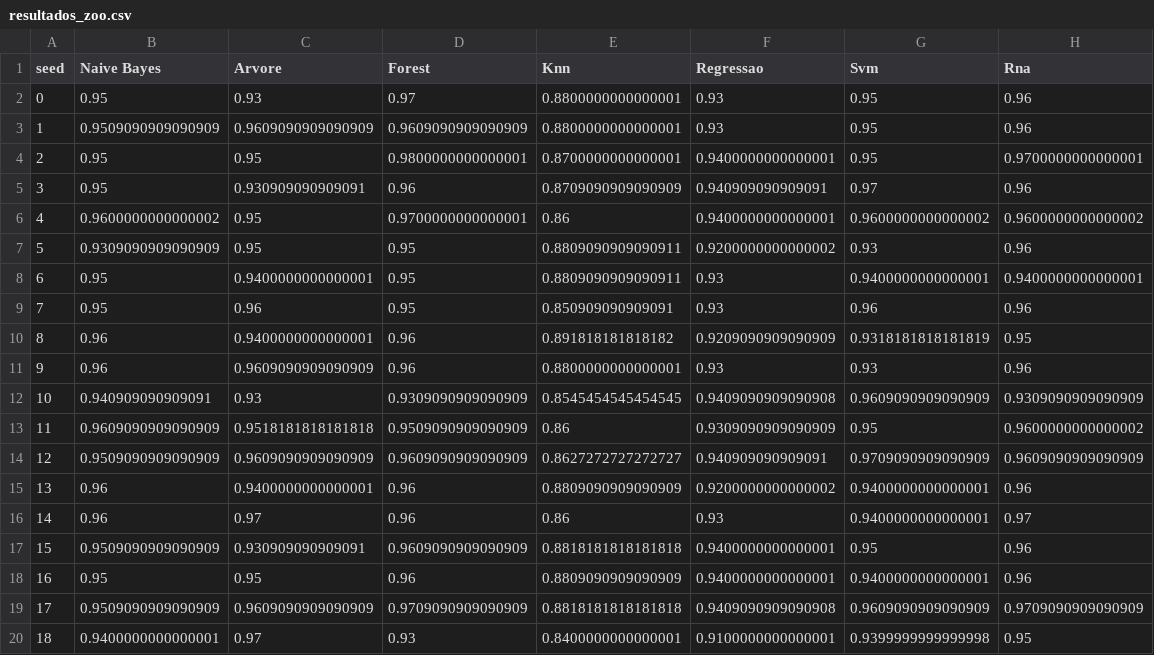
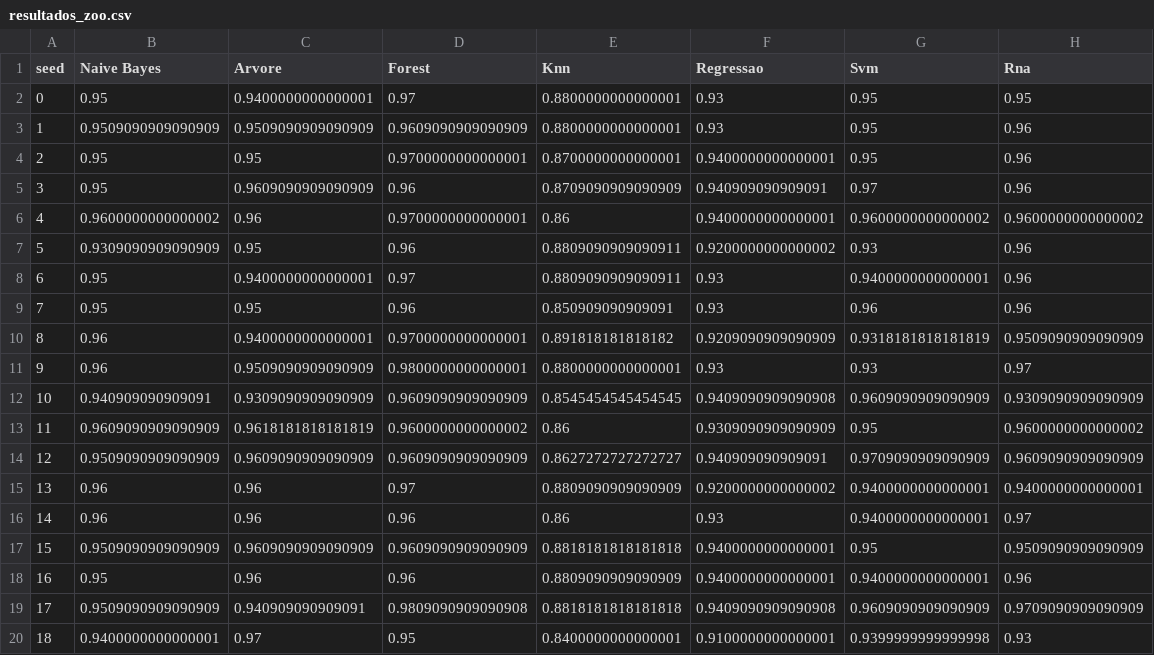
Before and after one commit to brmaciel/Projetos_AnaliseDados, a CSV file: Base_Zoologico/resultados_zoo.csv, drawn as a sheet; only a part is shown; the diff covers the shown part only.

Commit message:
Melhoria dos parametros do random forest

```diff
--- a/Base_Zoologico/resultados_zoo.csv
+++ b/Base_Zoologico/resultados_zoo.csv
@@ -1,20 +1,20 @@
 seed,Naive Bayes,Arvore,Forest,Knn,Regressao,Svm,Rna
-0,0.95,0.93,0.97,0.8800000000000001,0.93,0.95,0.96
-1,0.9509090909090909,0.9609090909090909,0.9609090909090909,0.8800000000000001,0.93,0.95,0.96
-2,0.95,0.95,0.9800000000000001,0.8700000000000001,0.9400000000000001,0.95,0.9700000000000001
-3,0.95,0.930909090909091,0.96,0.8709090909090909,0.940909090909091,0.97,0.96
-4,0.9600000000000002,0.95,0.9700000000000001,0.86,0.9400000000000001,0.9600000000000002,0.9600000000000002
-5,0.9309090909090909,0.95,0.95,0.8809090909090911,0.9200000000000002,0.93,0.96
-6,0.95,0.9400000000000001,0.95,0.8809090909090911,0.93,0.9400000000000001,0.9400000000000001
-7,0.95,0.96,0.95,0.850909090909091,0.93,0.96,0.96
-8,0.96,0.9400000000000001,0.96,0.891818181818182,0.9209090909090909,0.9318181818181819,0.95
-9,0.96,0.9609090909090909,0.96,0.8800000000000001,0.93,0.93,0.96
-10,0.940909090909091,0.93,0.9309090909090909,0.8545454545454545,0.9409090909090908,0.9609090909090909,0.9309090909090909
-11,0.9609090909090909,0.9518181818181818,0.9509090909090909,0.86,0.9309090909090909,0.95,0.9600000000000002
+0,0.95,0.9400000000000001,0.97,0.8800000000000001,0.93,0.95,0.95
+1,0.9509090909090909,0.9509090909090909,0.9609090909090909,0.8800000000000001,0.93,0.95,0.96
+2,0.95,0.95,0.9700000000000001,0.8700000000000001,0.9400000000000001,0.95,0.96
+3,0.95,0.9609090909090909,0.96,0.8709090909090909,0.940909090909091,0.97,0.96
+4,0.9600000000000002,0.96,0.9700000000000001,0.86,0.9400000000000001,0.9600000000000002,0.9600000000000002
+5,0.9309090909090909,0.95,0.96,0.8809090909090911,0.9200000000000002,0.93,0.96
+6,0.95,0.9400000000000001,0.97,0.8809090909090911,0.93,0.9400000000000001,0.96
+7,0.95,0.95,0.96,0.850909090909091,0.93,0.96,0.96
+8,0.96,0.9400000000000001,0.9700000000000001,0.891818181818182,0.9209090909090909,0.9318181818181819,0.9509090909090909
+9,0.96,0.9509090909090909,0.9800000000000001,0.8800000000000001,0.93,0.93,0.97
+10,0.940909090909091,0.9309090909090909,0.9609090909090909,0.8545454545454545,0.9409090909090908,0.9609090909090909,0.9309090909090909
+11,0.9609090909090909,0.9618181818181819,0.9600000000000002,0.86,0.9309090909090909,0.95,0.9600000000000002
 12,0.9509090909090909,0.9609090909090909,0.9609090909090909,0.8627272727272727,0.940909090909091,0.9709090909090909,0.9609090909090909
-13,0.96,0.9400000000000001,0.96,0.8809090909090909,0.9200000000000002,0.9400000000000001,0.96
-14,0.96,0.97,0.96,0.86,0.93,0.9400000000000001,0.97
-15,0.9509090909090909,0.930909090909091,0.9609090909090909,0.8818181818181818,0.9400000000000001,0.95,0.96
-16,0.95,0.95,0.96,0.8809090909090909,0.9400000000000001,0.9400000000000001,0.96
-17,0.9509090909090909,0.9609090909090909,0.9709090909090909,0.8818181818181818,0.9409090909090908,0.9609090909090909,0.9709090909090909
-18,0.9400000000000001,0.97,0.93,0.8400000000000001,0.9100000000000001,0.9399999999999998,0.95
+13,0.96,0.96,0.97,0.8809090909090909,0.9200000000000002,0.9400000000000001,0.9400000000000001
+14,0.96,0.96,0.96,0.86,0.93,0.9400000000000001,0.97
+15,0.9509090909090909,0.9609090909090909,0.9609090909090909,0.8818181818181818,0.9400000000000001,0.95,0.9509090909090909
+16,0.95,0.96,0.96,0.8809090909090909,0.9400000000000001,0.9400000000000001,0.96
+17,0.9509090909090909,0.940909090909091,0.9809090909090908,0.8818181818181818,0.9409090909090908,0.9609090909090909,0.9709090909090909
+18,0.9400000000000001,0.97,0.95,0.8400000000000001,0.9100000000000001,0.9399999999999998,0.93
```
Also changed, not shown: 23 edited cells elsewhere in this file, 1 other file.
